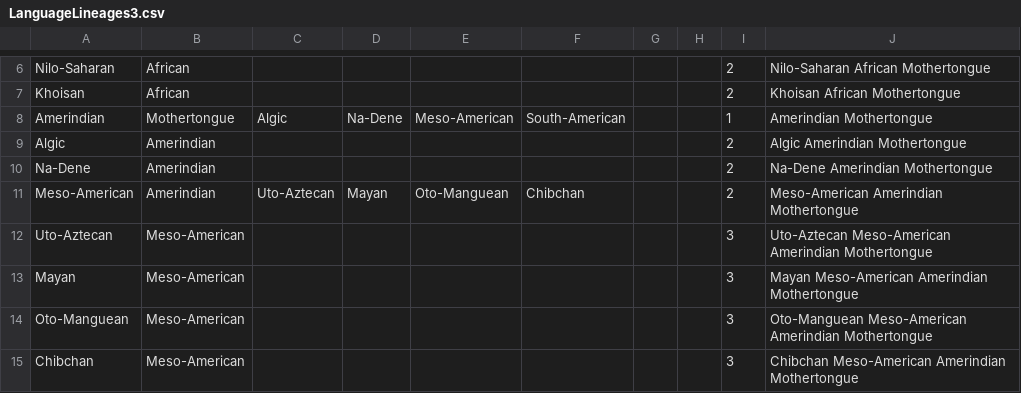
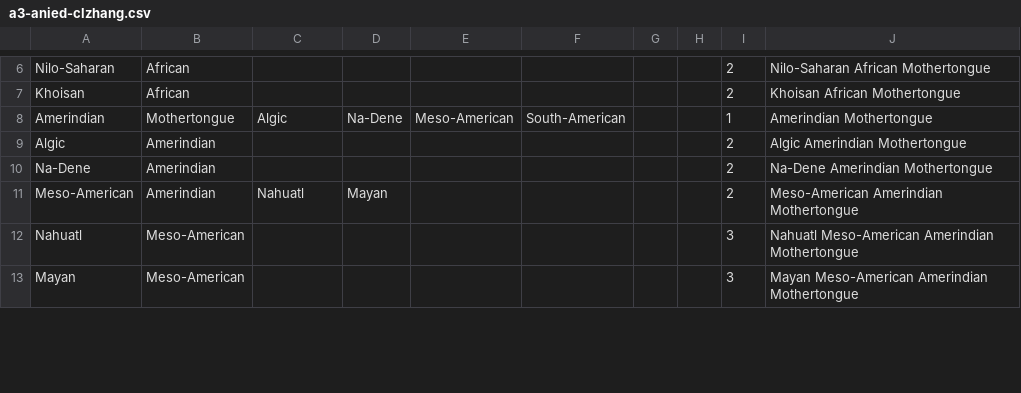
Before and after one commit to CSE512-14W/a3-anied-clzhang, a CSV file: a3-anied-clzhang.csv (was LanguageLineages3.csv), drawn as a sheet; only a part is shown, gaps mark what is left out; the diff covers the shown part only.

```diff
--- a/LanguageLineages3.csv
+++ b/a3-anied-clzhang.csv
@@ -10,6 +10,4 @@ Algic,Amerindian,,,,,,,2,Algic Amerindian Mothertongue
 Na-Dene,Amerindian,,,,,,,2,Na-Dene Amerindian Mothertongue
-Meso-American,Amerindian,Uto-Aztecan,Mayan,Oto-Manguean,Chibchan,,,2,Meso-American Amerindian Mothertongue
-Uto-Aztecan,Meso-American,,,,,,,3,Uto-Aztecan Meso-American Amerindian Mothertongue
+Meso-American,Amerindian,Nahuatl,Mayan,,,,,2,Meso-American Amerindian Mothertongue
+Nahuatl,Meso-American,,,,,,,3,Nahuatl Meso-American Amerindian Mothertongue
 Mayan,Meso-American,,,,,,,3,Mayan Meso-American Amerindian Mothertongue
-Oto-Manguean,Meso-American,,,,,,,3,Oto-Manguean Meso-American Amerindian Mothertongue
-Chibchan,Meso-American,,,,,,,3,Chibchan Meso-American Amerindian Mothertongue
```
Also changed, not shown: 11 added rows and 11 edited cells elsewhere in this file, 14 other files.
